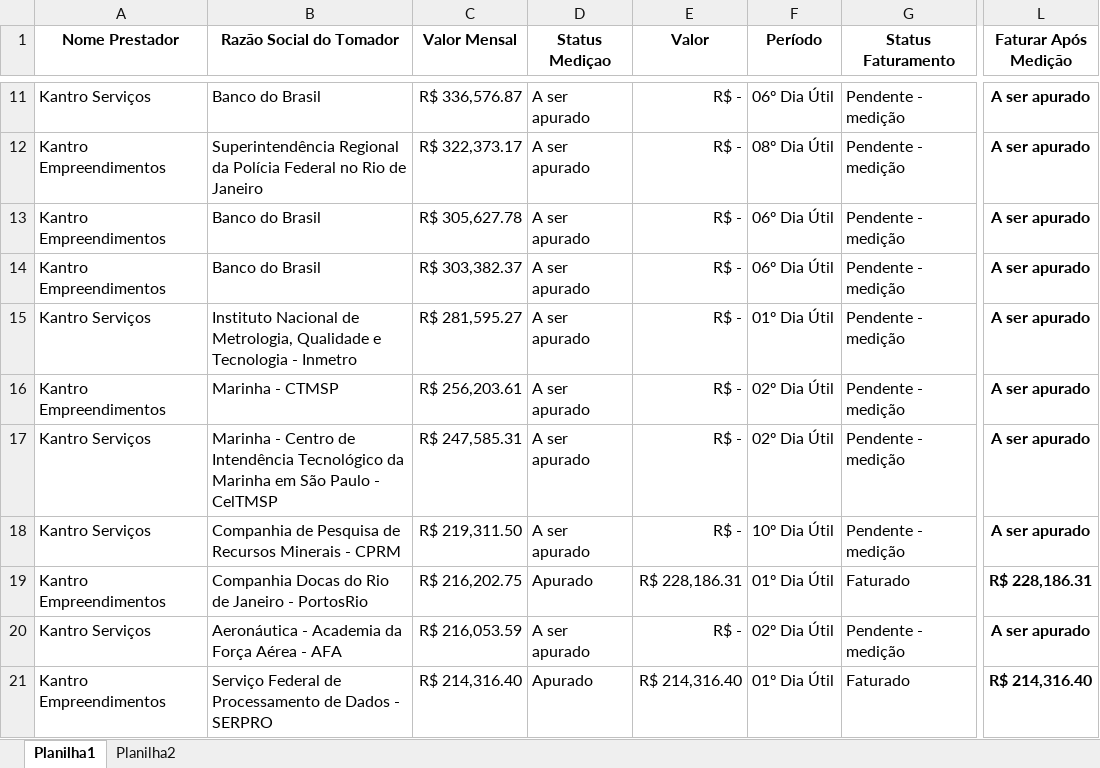
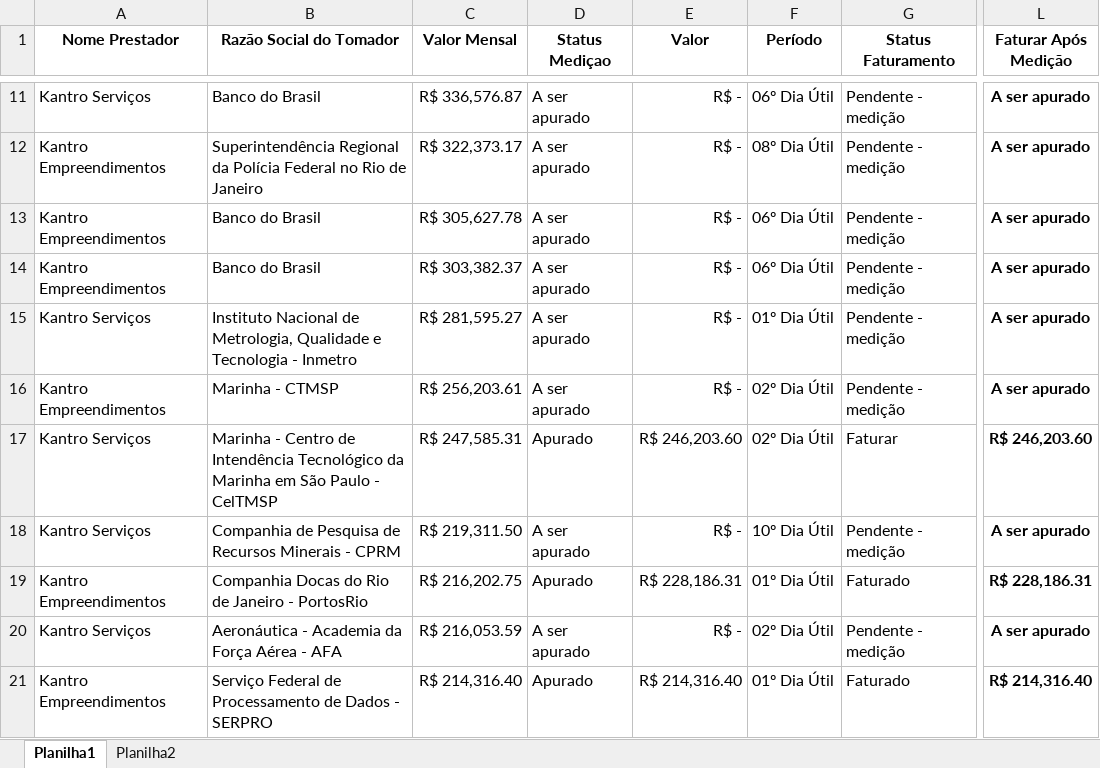
Before and after one commit to JLuizDonato/dashboard_faturamento, an Excel workbook: clientes_v2.xlsx, sheet Planilha1, drawn as a sheet; only a part is shown, gaps mark what is left out; values as stored, in another font and other column widths than the file's, no borders; conditional formats and table styles not drawn; the diff names each change by its address in the sheet, - before the commit and + after, or states it on an @@ line.

Commit message:
Add files via upload

```diff
--- a/clientes_v2.xlsx (sheet Planilha1)
+++ b/clientes_v2.xlsx (sheet Planilha1)
-D17 (Status Mediçao): A ser apurado
+D17 (Status Mediçao): Apurado
-E17 (Valor): R$ -
+E17 (Valor): R$ 246,203.60
-G17 (Status Faturamento): Pendente - medição
+G17 (Status Faturamento): Faturar
-L17 (Faturar Após Medição): A ser apurado
+L17 (Faturar Após Medição): R$ 246,203.60
```
